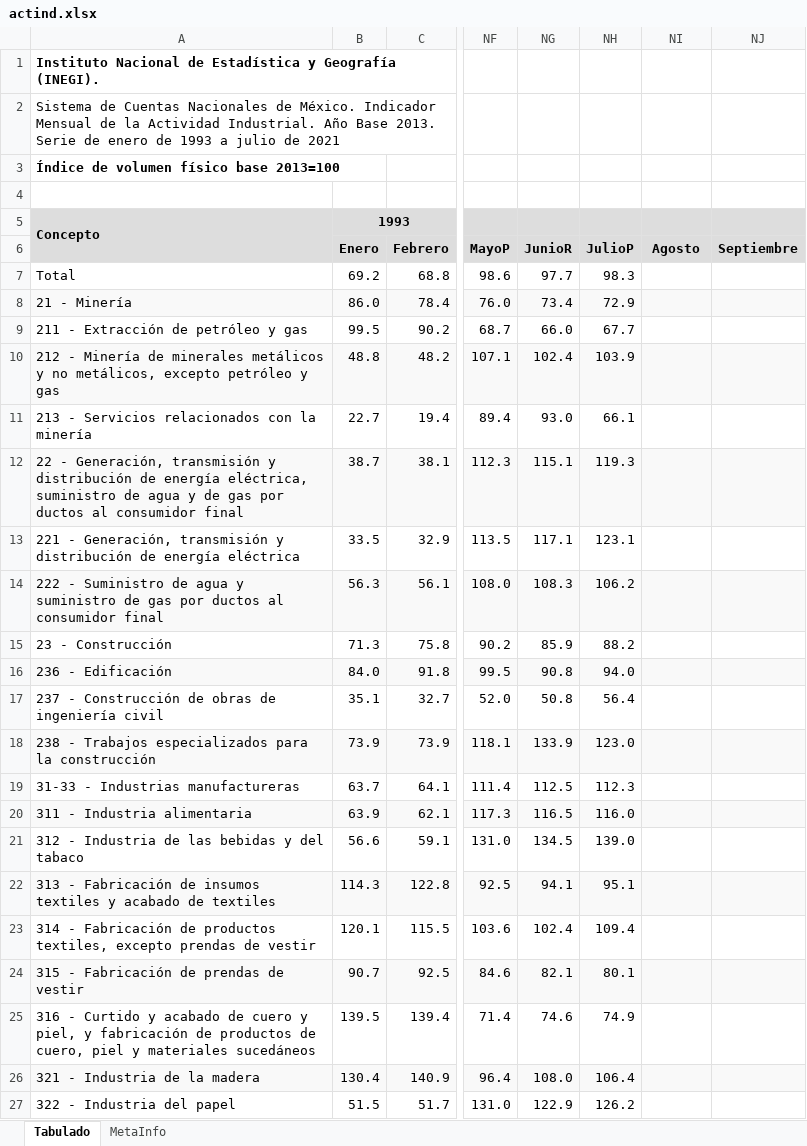
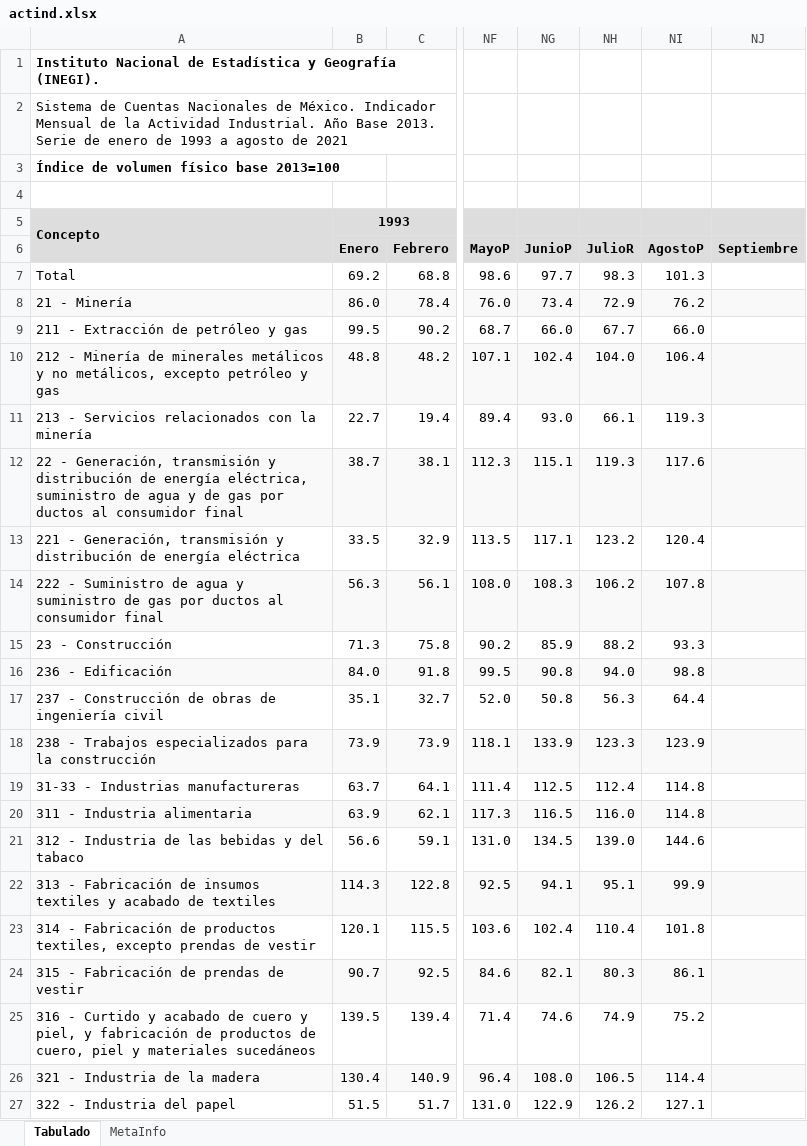
Before and after one commit to SymmetricSymplectic/AsApAnalytics, an Excel workbook: DATA/actind.xlsx, sheet Tabulado, drawn as a sheet; only a part is shown, gaps mark what is left out; values as stored, in another font and other column widths than the file's, no borders; the diff covers the shown part only; the diff names each change by its address in the sheet, - before the commit and + after, or states it on an @@ line.

```diff
--- a/DATA/actind.xlsx (sheet Tabulado)
+++ b/DATA/actind.xlsx (sheet Tabulado)
-A2: …1993 a julio de 2021
+A2: …1993 a agosto de 2021
-NG6: JunioR
+NG6: JunioP
-NH6: JulioP
+NH6: JulioR
-NI6: Agosto
+NI6: AgostoP
-NI7: (empty)
+NI7: 101.3
-NI8: (empty)
+NI8: 76.2
-NI9: (empty)
+NI9: 66.0
-NH10: 103.9
+NH10: 104.0
-NI10: (empty)
+NI10: 106.4
-NI11: (empty)
+NI11: 119.3
-NI12: (empty)
+NI12: 117.6
-NH13: 123.1
+NH13: 123.2
-NI13: (empty)
+NI13: 120.4
-NI14: (empty)
+NI14: 107.8
-NI15: (empty)
+NI15: 93.3
-NI16: (empty)
+NI16: 98.8
-NH17: 56.4
+NH17: 56.3
-NI17: (empty)
+NI17: 64.4
-NH18: 123.0
+NH18: 123.3
-NI18: (empty)
+NI18: 123.9
-NH19: 112.3
+NH19: 112.4
-NI19:NI20: (empty)
+NI19:NI20: 114.8
-NI21: (empty)
+NI21: 144.6
-NI22: (empty)
+NI22: 99.9
-NH23: 109.4
+NH23: 110.4
-NI23: (empty)
+NI23: 101.8
-NH24: 80.1
+NH24: 80.3
-NI24: (empty)
+NI24: 86.1
-NI25: (empty)
+NI25: 75.2
-NH26: 106.4
+NH26: 106.5
-NI26: (empty)
+NI26: 114.4
-NI27: (empty)
+NI27: 127.1
```
Also changed, not shown: 18 edited cells elsewhere in this sheet, sheet MetaInfo, DATA/imai.xlsx, 7 other files.
